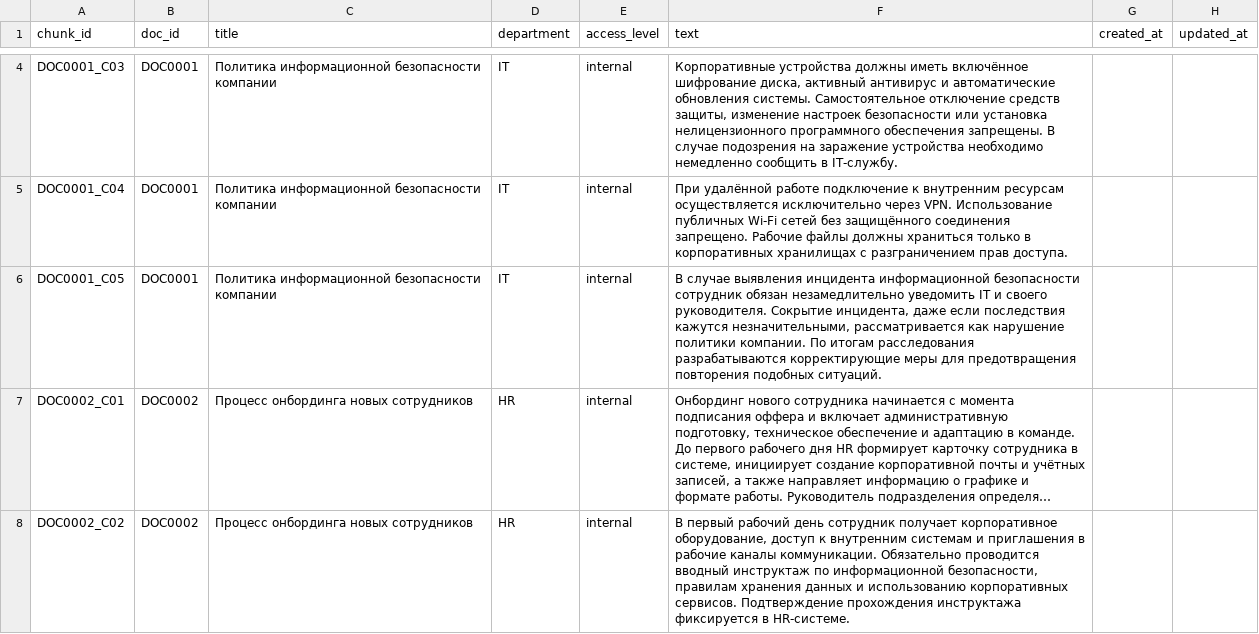
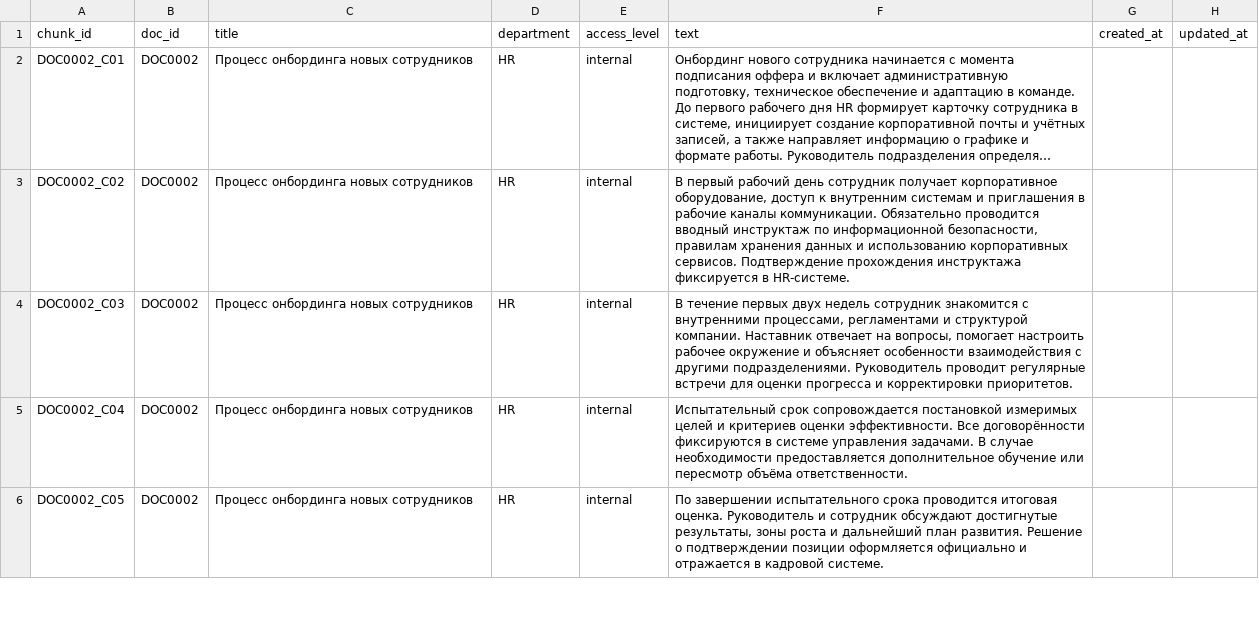
Before and after one commit to NotAfanasev/semantic-search-ui, a CSV file: pyyy/data/docs.csv, drawn as a sheet; only a part is shown, gaps mark what is left out; the shorter side is filled out with more unchanged rows; long unchanged cells end in …; removed rows and columns are numbered as before the commit, all else as after; the diff covers the shown part only; the diff names each change by its address in the sheet, - before the commit and + after, or states it on an @@ line.

Commit message:
fix: update MVP UI and knowledge base data

```diff
--- a/pyyy/data/docs.csv
+++ b/pyyy/data/docs.csv
-row 4: DOC0001_C03 | DOC0001 | Политика информационной безопасности компании | IT | internal | Корпоративные устройства должны иметь включённое шифрование диска, активный антивирус и автоматические обновления системы. Самостоятельное отключение средств защиты, изменение настроек безопасности или установка нелицензионного программного обеспечения запрещены. В случае подозрения на заражение устройства необходимо немедленно сообщить в IT-службу.
-row 5: DOC0001_C04 | DOC0001 | Политика информационной безопасности компании | IT | internal | При удалённой работе подключение к внутренним ресурсам осуществляется исключительно через VPN. Использование публичных Wi-Fi сетей без защищённого соединения запрещено. Рабочие файлы должны храниться только в корпоративных хранилищах с разграничением прав доступа.
-row 6: DOC0001_C05 | DOC0001 | Политика информационной безопасности компании | IT | internal | В случае выявления инцидента информационной безопасности сотрудник обязан незамедлительно уведомить IT и своего руководителя. Сокрытие инцидента, даже если последствия кажутся незначительными, рассматривается как нарушение политики компании. По итогам расследования разрабатываются корректирующие меры для предотвращения повторения подобных ситуаций.
```
Also changed, not shown: 3 added rows and 2 removed rows elsewhere in this file, 1 other file.
